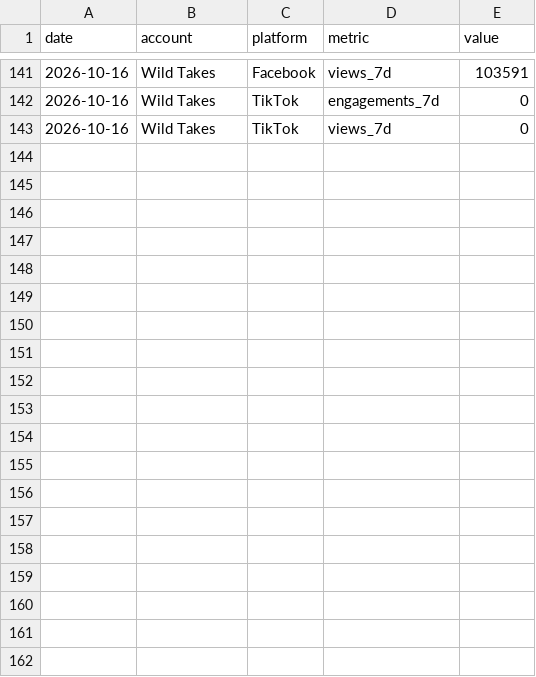
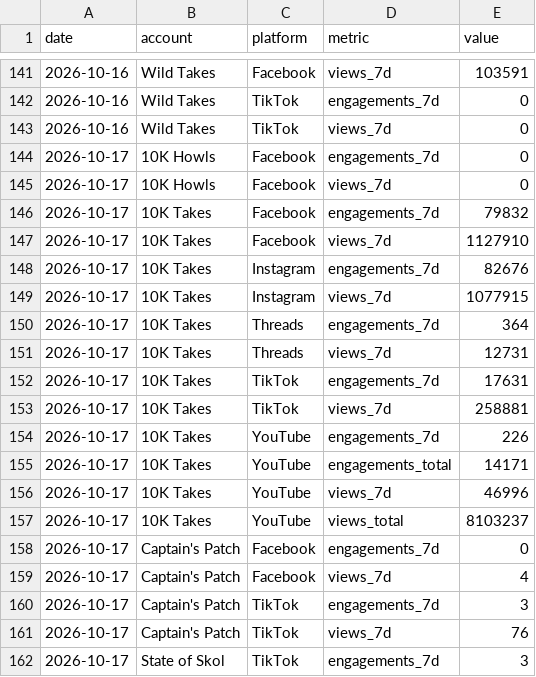
Before and after one commit to 10000takes/10k-takes-data, a CSV file: metrics.csv, drawn as a sheet; only a part is shown, gaps mark what is left out; the diff covers the shown part only; the diff names each change by its address in the sheet, - before the commit and + after, or states it on an @@ line.

```diff
--- a/metrics.csv
+++ b/metrics.csv
+row 144: 2026-10-17 | 10K Howls | Facebook | engagements_7d | 0
+row 145: 2026-10-17 | 10K Howls | Facebook | views_7d | 0
+row 146: 2026-10-17 | 10K Takes | Facebook | engagements_7d | 79832
+row 147: 2026-10-17 | 10K Takes | Facebook | views_7d | 1127910
+row 148: 2026-10-17 | 10K Takes | Instagram | engagements_7d | 82676
+row 149: 2026-10-17 | 10K Takes | Instagram | views_7d | 1077915
+row 150: 2026-10-17 | 10K Takes | Threads | engagements_7d | 364
+row 151: 2026-10-17 | 10K Takes | Threads | views_7d | 12731
+row 152: 2026-10-17 | 10K Takes | TikTok | engagements_7d | 17631
+row 153: 2026-10-17 | 10K Takes | TikTok | views_7d | 258881
+row 154: 2026-10-17 | 10K Takes | YouTube | engagements_7d | 226
+row 155: 2026-10-17 | 10K Takes | YouTube | engagements_total | 14171
+row 156: 2026-10-17 | 10K Takes | YouTube | views_7d | 46996
+row 157: 2026-10-17 | 10K Takes | YouTube | views_total | 8103237
+row 158: 2026-10-17 | Captain's Patch | Facebook | engagements_7d | 0
+row 159: 2026-10-17 | Captain's Patch | Facebook | views_7d | 4
+row 160: 2026-10-17 | Captain's Patch | TikTok | engagements_7d | 3
+row 161: 2026-10-17 | Captain's Patch | TikTok | views_7d | 76
+row 162: 2026-10-17 | State of Skol | TikTok | engagements_7d | 3
```
Also changed, not shown: 9 added rows elsewhere in this file, followers.csv.
